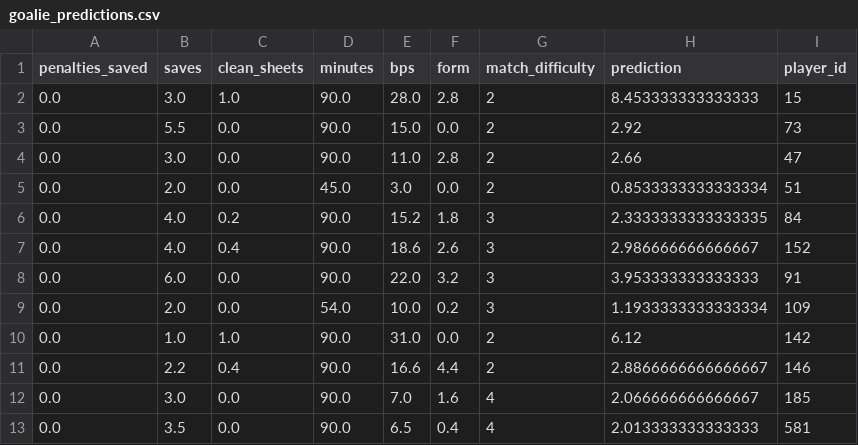
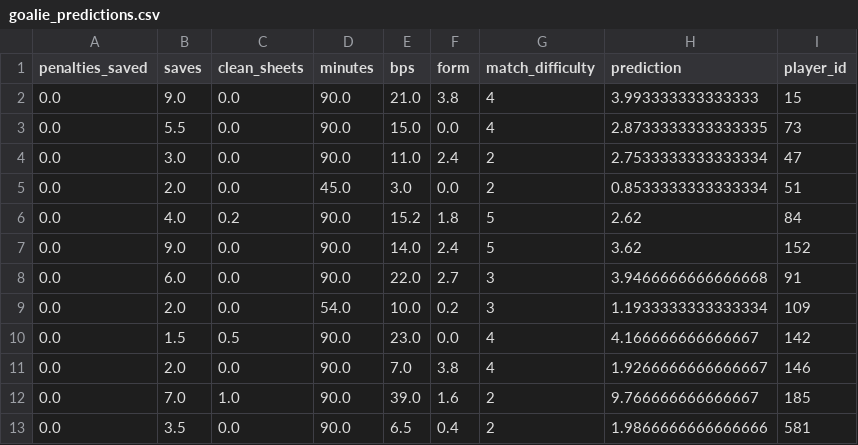
Before and after one commit to MysticAhmed/FantasyPremierLeague, a CSV file: CSV_Files/goalie_predictions.csv, drawn as a sheet; only a part is shown; the diff covers the shown part only.

```diff
--- a/CSV_Files/goalie_predictions.csv
+++ b/CSV_Files/goalie_predictions.csv
@@ -1,13 +1,13 @@
 penalties_saved,saves,clean_sheets,minutes,bps,form,match_difficulty,prediction,player_id
-0.0,3.0,1.0,90.0,28.0,2.8,2,8.453333333333333,15
-0.0,5.5,0.0,90.0,15.0,0.0,2,2.92,73
-0.0,3.0,0.0,90.0,11.0,2.8,2,2.66,47
+0.0,9.0,0.0,90.0,21.0,3.8,4,3.993333333333333,15
+0.0,5.5,0.0,90.0,15.0,0.0,4,2.8733333333333335,73
+0.0,3.0,0.0,90.0,11.0,2.4,2,2.7533333333333334,47
 0.0,2.0,0.0,45.0,3.0,0.0,2,0.8533333333333334,51
-0.0,4.0,0.2,90.0,15.2,1.8,3,2.3333333333333335,84
-0.0,4.0,0.4,90.0,18.6,2.6,3,2.986666666666667,152
-0.0,6.0,0.0,90.0,22.0,3.2,3,3.953333333333333,91
+0.0,4.0,0.2,90.0,15.2,1.8,5,2.62,84
+0.0,9.0,0.0,90.0,14.0,2.4,5,3.62,152
+0.0,6.0,0.0,90.0,22.0,2.7,3,3.9466666666666668,91
 0.0,2.0,0.0,54.0,10.0,0.2,3,1.1933333333333334,109
-0.0,1.0,1.0,90.0,31.0,0.0,2,6.12,142
-0.0,2.2,0.4,90.0,16.6,4.4,2,2.8866666666666667,146
-0.0,3.0,0.0,90.0,7.0,1.6,4,2.066666666666667,185
-0.0,3.5,0.0,90.0,6.5,0.4,4,2.013333333333333,581
+0.0,1.5,0.5,90.0,23.0,0.0,4,4.166666666666667,142
+0.0,2.0,0.0,90.0,7.0,3.8,4,1.9266666666666667,146
+0.0,7.0,1.0,90.0,39.0,1.6,2,9.766666666666667,185
+0.0,3.5,0.0,90.0,6.5,0.4,2,1.9866666666666666,581
```
Also changed, not shown: 2 added rows, 2 removed rows and 83 edited cells elsewhere in this file, CSV_Files/defender_predictions.csv, CSV_Files/forward_predictions.csv, 3 other files.
